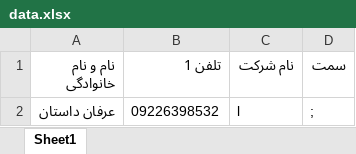
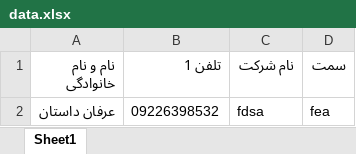
Before and after one commit to Sepehr-Rahimi/noyan-data-entry, an Excel workbook: public/data.xlsx, sheet Sheet1, drawn as a sheet; values as stored, in another font and other column widths than the file's, no borders; the diff names each change by its address in the sheet, - before the commit and + after, or states it on an @@ line.

```diff
--- a/public/data.xlsx (sheet Sheet1)
+++ b/public/data.xlsx (sheet Sheet1)
-C2 (نام شرکت): l
+C2 (نام شرکت): fdsa
-D2 (سمت): ;
+D2 (سمت): fea
```
Also changed, not shown: 2 other files.
